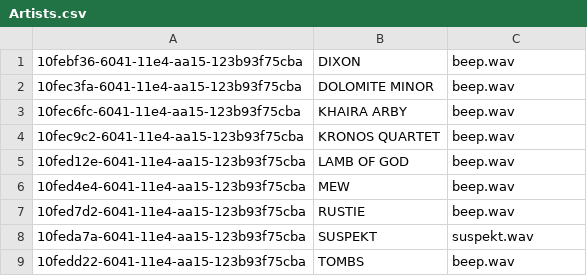
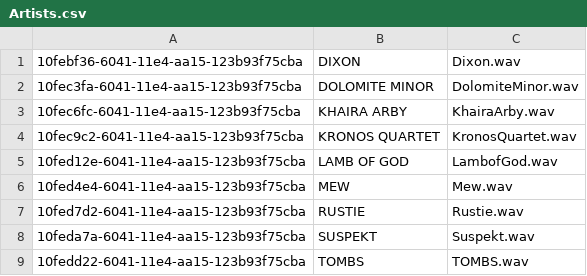
Before and after one commit to Rolf88/Roskilde, a CSV file: Greenfooter/Artists.csv, drawn as a sheet.

```diff
--- a/Greenfooter/Artists.csv
+++ b/Greenfooter/Artists.csv
@@ -1,9 +1,9 @@
-10febf36-6041-11e4-aa15-123b93f75cba,DIXON,beep.wav
-10fec3fa-6041-11e4-aa15-123b93f75cba,DOLOMITE MINOR,beep.wav
-10fec6fc-6041-11e4-aa15-123b93f75cba,KHAIRA ARBY,beep.wav
-10fec9c2-6041-11e4-aa15-123b93f75cba,KRONOS QUARTET,beep.wav
-10fed12e-6041-11e4-aa15-123b93f75cba,LAMB OF GOD,beep.wav
-10fed4e4-6041-11e4-aa15-123b93f75cba,MEW,beep.wav
-10fed7d2-6041-11e4-aa15-123b93f75cba,RUSTIE,beep.wav
-10feda7a-6041-11e4-aa15-123b93f75cba,SUSPEKT,suspekt.wav
-10fedd22-6041-11e4-aa15-123b93f75cba,TOMBS,beep.wav
+10febf36-6041-11e4-aa15-123b93f75cba,DIXON,Dixon.wav
+10fec3fa-6041-11e4-aa15-123b93f75cba,DOLOMITE MINOR,DolomiteMinor.wav
+10fec6fc-6041-11e4-aa15-123b93f75cba,KHAIRA ARBY,KhairaArby.wav
+10fec9c2-6041-11e4-aa15-123b93f75cba,KRONOS QUARTET,KronosQuartet.wav
+10fed12e-6041-11e4-aa15-123b93f75cba,LAMB OF GOD,LambofGod.wav
+10fed4e4-6041-11e4-aa15-123b93f75cba,MEW,Mew.wav
+10fed7d2-6041-11e4-aa15-123b93f75cba,RUSTIE,Rustie.wav
+10feda7a-6041-11e4-aa15-123b93f75cba,SUSPEKT,Suspekt.wav
+10fedd22-6041-11e4-aa15-123b93f75cba,TOMBS,TOMBS.wav
```
Also changed, not shown: 14 other files.
